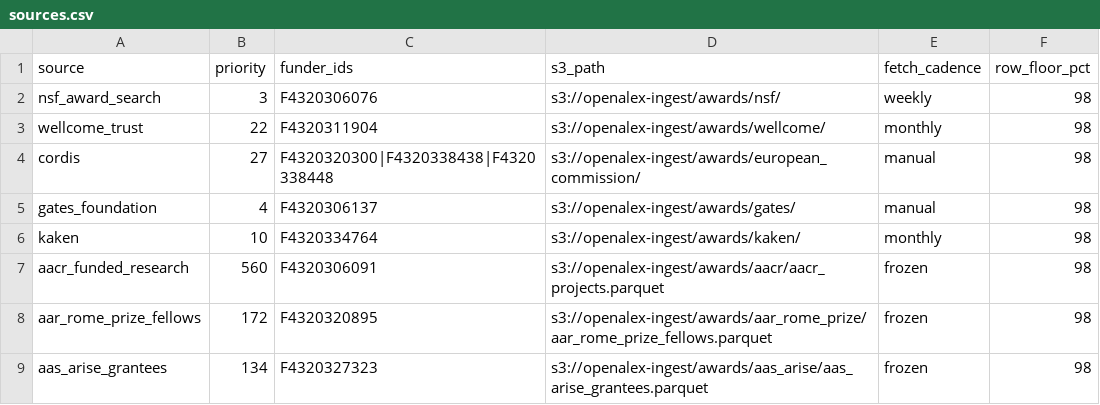
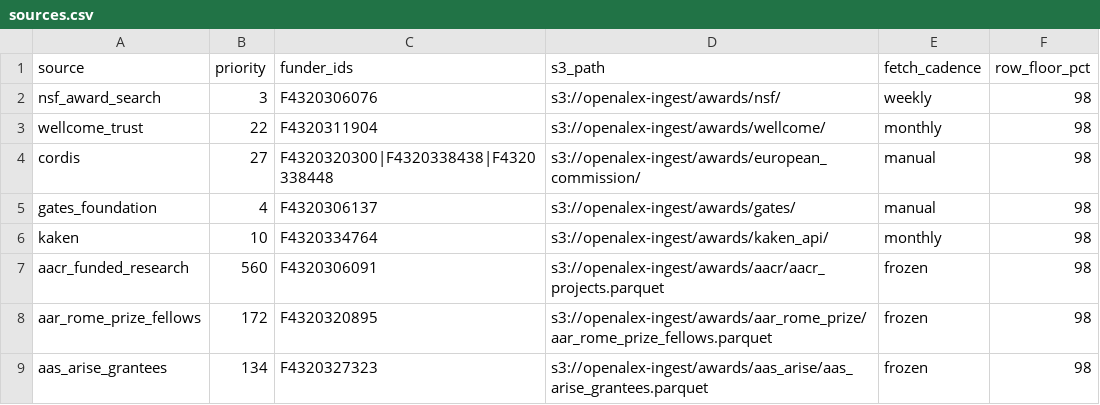
Before and after one commit to ourresearch/openalex-walden, a CSV file: notebooks/awards/sources.csv, drawn as a sheet; only a part is shown.

```diff
--- a/notebooks/awards/sources.csv
+++ b/notebooks/awards/sources.csv
@@ -5,3 +5,3 @@ cordis,27,F4320320300|F4320338438|F4320338448,s3://openalex-ingest/awards/europe
 gates_foundation,4,F4320306137,s3://openalex-ingest/awards/gates/,manual,98
-kaken,10,F4320334764,s3://openalex-ingest/awards/kaken/,monthly,98
+kaken,10,F4320334764,s3://openalex-ingest/awards/kaken_api/,monthly,98
 aacr_funded_research,560,F4320306091,s3://openalex-ingest/awards/aacr/aacr_projects.parquet,frozen,98
```
Also changed, not shown: 5 other files.
